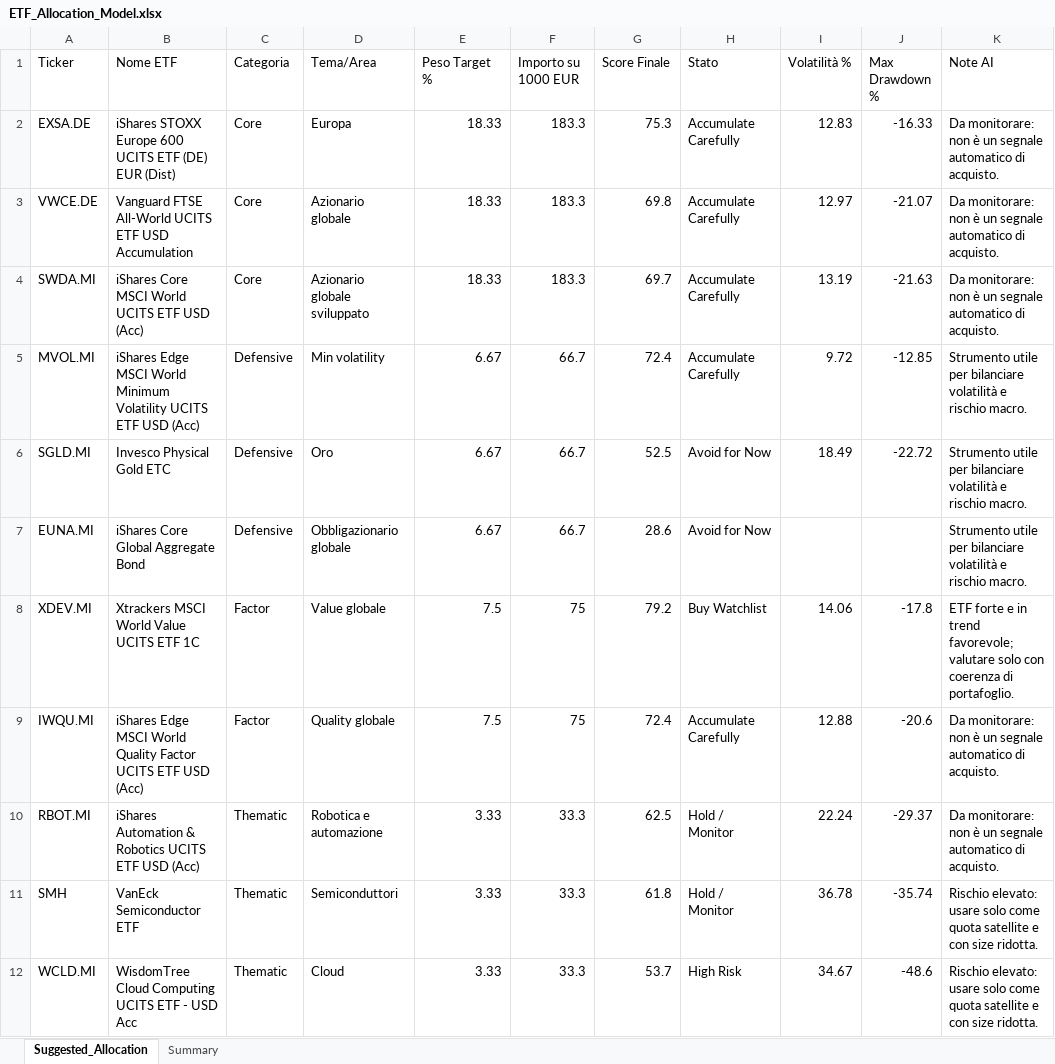
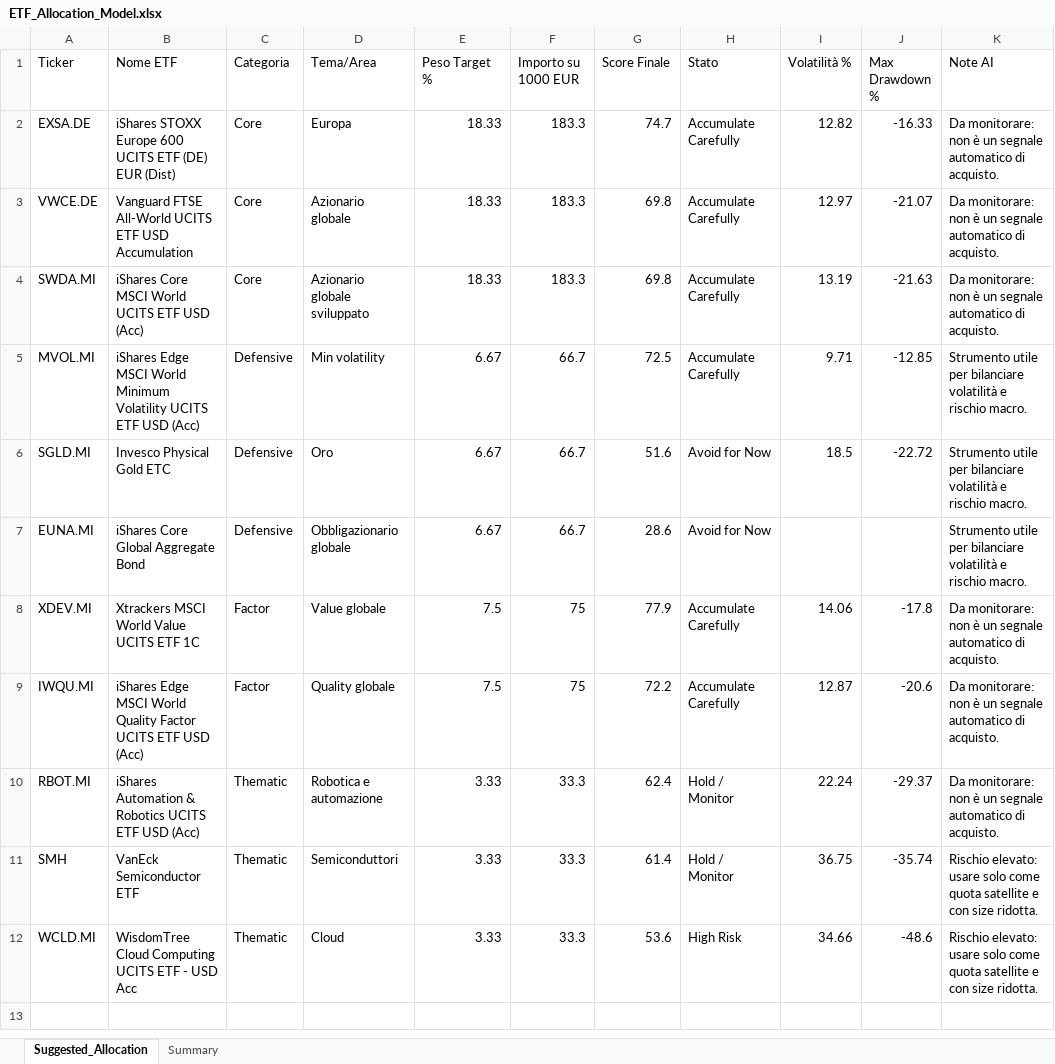
Before and after one commit to mirkomazzacuva/etf-intelligence-agent, an Excel workbook: ETF_Allocation_Model.xlsx, sheet Suggested_Allocation, drawn as a sheet; values as stored, in another font and other column widths than the file's, no borders; the diff names each change by its address in the sheet, - before the commit and + after, or states it on an @@ line.

```diff
--- a/ETF_Allocation_Model.xlsx (sheet Suggested_Allocation)
+++ b/ETF_Allocation_Model.xlsx (sheet Suggested_Allocation)
-G2 (Score Finale): 75.3
+G2 (Score Finale): 74.7
-I2 (Volatilità %): 12.83
+I2 (Volatilità %): 12.82
-G4 (Score Finale): 69.7
+G4 (Score Finale): 69.8
-G5 (Score Finale): 72.4
+G5 (Score Finale): 72.5
-I5 (Volatilità %): 9.72
+I5 (Volatilità %): 9.71
-G6 (Score Finale): 52.5
+G6 (Score Finale): 51.6
-I6 (Volatilità %): 18.49
+I6 (Volatilità %): 18.5
-G8 (Score Finale): 79.2
+G8 (Score Finale): 77.9
-H8 (Stato): Buy Watchlist
+H8 (Stato): Accumulate Carefully
-K8 (Note AI): ETF forte e in trend favorevole; valutare solo con coerenza di portafoglio.
+K8 (Note AI): Da monitorare: non è un segnale automatico di acquisto.
-G9 (Score Finale): 72.4
+G9 (Score Finale): 72.2
-I9 (Volatilità %): 12.88
+I9 (Volatilità %): 12.87
-G10 (Score Finale): 62.5
+G10 (Score Finale): 62.4
-G11 (Score Finale): 61.8
+G11 (Score Finale): 61.4
-I11 (Volatilità %): 36.78
+I11 (Volatilità %): 36.75
-G12 (Score Finale): 53.7
+G12 (Score Finale): 53.6
-I12 (Volatilità %): 34.67
+I12 (Volatilità %): 34.66
```
Also changed, not shown: sheet Summary, AlphaForge_Action_Plan.xlsx, AlphaForge_Insights.xlsx, 8 other files.
